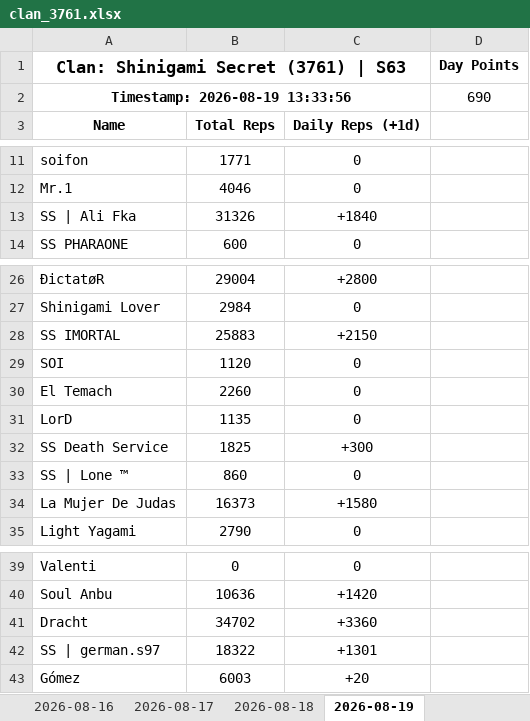
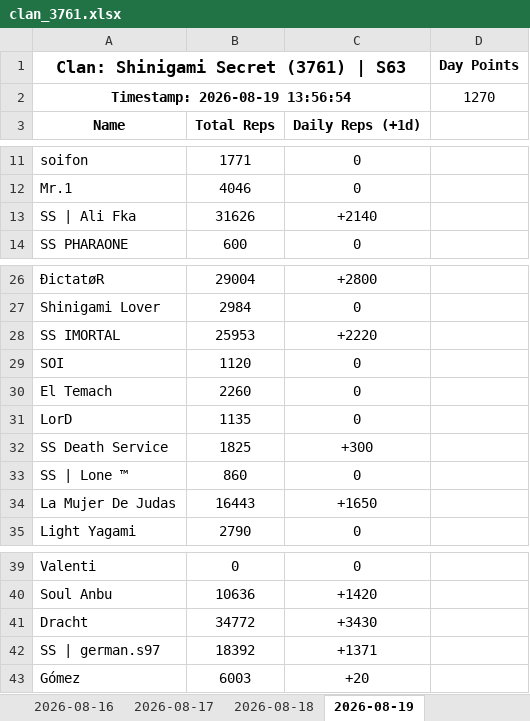
Before and after one commit to Abyssteroth/ShinigamiSecret-Reps, an Excel workbook: clan_3761.xlsx, sheet 2026-08-19, drawn as a sheet; only a part is shown, gaps mark what is left out; values as stored, in another font and other column widths than the file's, no borders; removed rows and columns are numbered as before the commit, all else as after; the diff names each change by its address in the sheet, - before the commit and + after, or states it on an @@ line.

```diff
--- a/clan_3761.xlsx (sheet 2026-08-19)
+++ b/clan_3761.xlsx (sheet 2026-08-19)
-row 2: Timestamp: 2026-08-19 13:33:56 |  |  | 690
+row 2: Timestamp: 2026-08-19 13:56:54 |  |  | 1270
-B13: 31326
+B13: 31626
-C13: +1840
+C13: +2140
-B28: 25883
+B28: 25953
-C28: +2150
+C28: +2220
-B34: 16373
+B34: 16443
-C34: +1580
+C34: +1650
-B41: 34702
+B41: 34772
-C41: +3360
+C41: +3430
-B42: 18322
+B42: 18392
-C42: +1301
+C42: +1371
```
Also changed, not shown: 5 other files.
